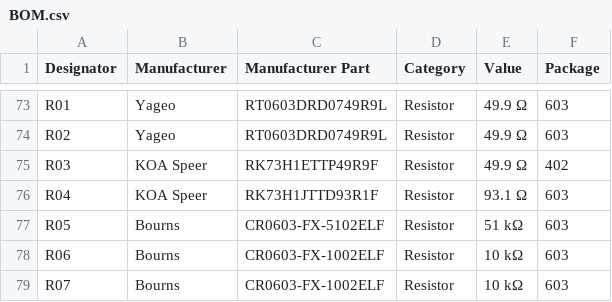
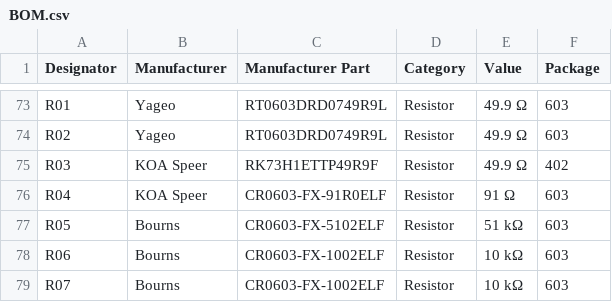
Before and after one commit to mkultr44/VT-AMP, a CSV file: BOM.csv, drawn as a sheet; only a part is shown, gaps mark what is left out.

Commit message:
Update BOM.csv

```diff
--- a/BOM.csv
+++ b/BOM.csv
@@ -75,3 +75,3 @@ R02,Yageo,RT0603DRD0749R9L,Resistor,49.9 Ω,603,
 R03,KOA Speer,RK73H1ETTP49R9F,Resistor,49.9 Ω,402,
-R04,KOA Speer,RK73H1JTTD93R1F,Resistor,93.1 Ω,603,
+R04,KOA Speer,CR0603-FX-91R0ELF,Resistor,91 Ω,603,
 R05,Bourns,CR0603-FX-5102ELF,Resistor,51 kΩ,603,
```
